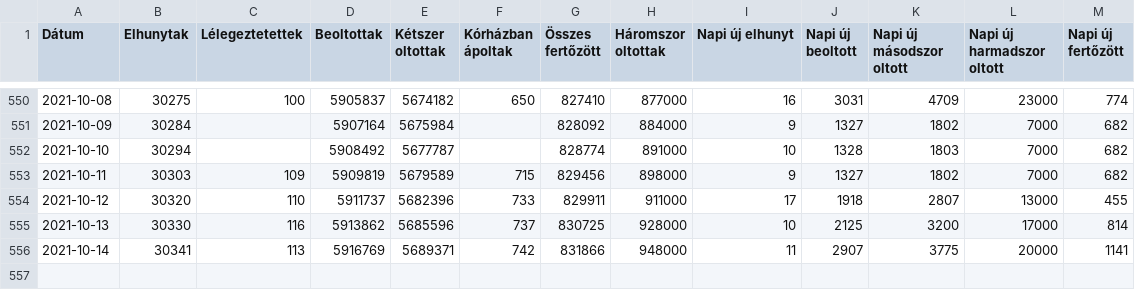
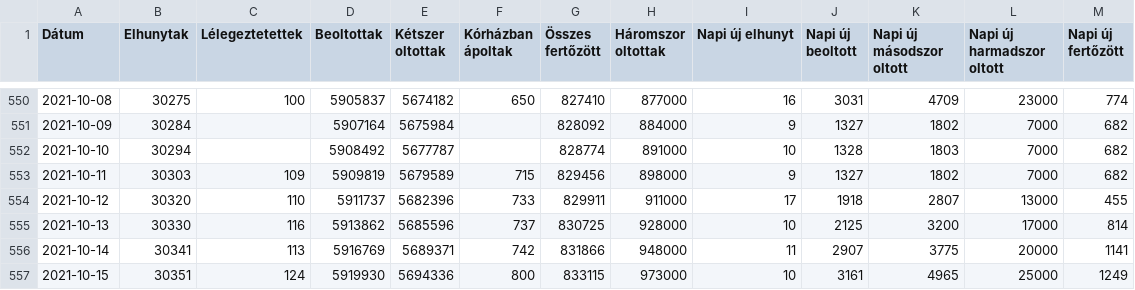
Before and after one commit to kamutelapo/covid, a CSV file: adatok/hiradatok.csv, drawn as a sheet; only a part is shown, gaps mark what is left out; the diff names each change by its address in the sheet, - before the commit and + after, or states it on an @@ line.

```diff
--- a/adatok/hiradatok.csv
+++ b/adatok/hiradatok.csv
+row 557: 2021-10-15 | 30351 | 124 | 5919930 | 5694336 | 800 | 833115 | 973000 | 10 | 3161 | 4965 | 25000 | 1249
```
Also changed, not shown: 18 other files.
